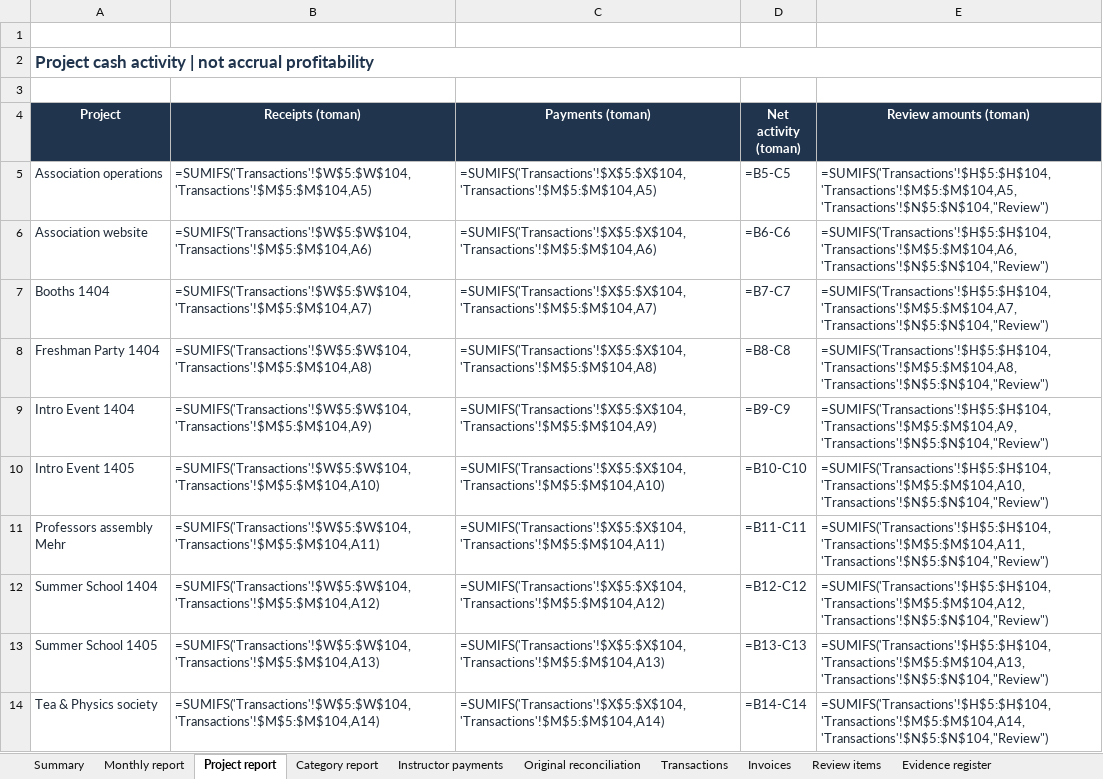
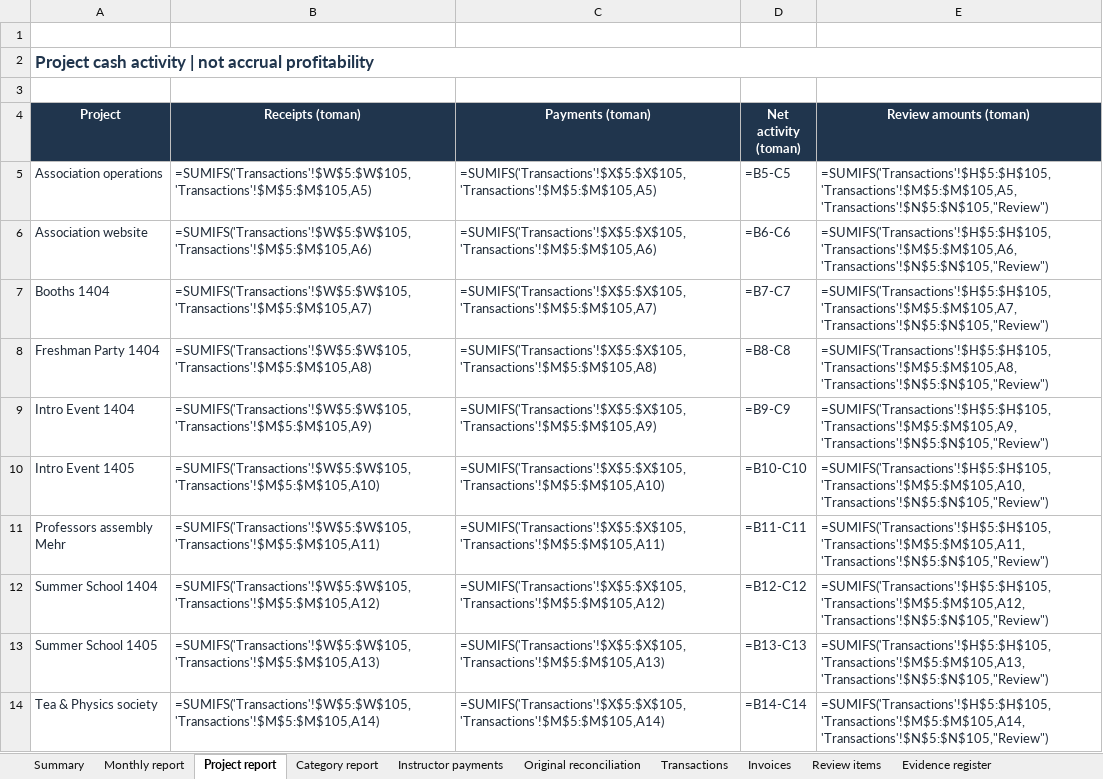
Before and after one commit to SireJeff/anjoman-accounting, an Excel workbook: reports/2026-11-03/Anjoman_Accounting_Professional.xlsx, sheet Project report, drawn as a sheet; only a part is shown; values as stored, in another font and other column widths than the file's, no borders; formulas without a stored value are shown as written; table styles not drawn; the diff covers the shown part only; the diff names each change by its address in the sheet, - before the commit and + after, or states it on an @@ line.

Commit message:
feat(website): book 3-month Alnush cloud VM hosting expense (TX0100, C-26)
- Record TX0100 for 6,030,048 toman out-of-pocket cloud VM server hosting

- Update Association website expenses to 9,030,048 toman (domain + VM)

- Update total cash payments to 113,319,943 toman and net cash surplus to 31,159,132 toman

- Update Excel workbook, technical audit reports (EN/FA), and Persian communal report

- Cleanly serialize Transactions_Audited.json and update automated tests

```diff
--- a/reports/2026-11-03/Anjoman_Accounting_Professional.xlsx (sheet Project report)
+++ b/reports/2026-11-03/Anjoman_Accounting_Professional.xlsx (sheet Project report)
-B5 (Receipts (toman)): =SUMIFS('Transactions'!$W$5:$W$104,'Transactions'!$M$5:$M$104,A5)
+B5 (Receipts (toman)): =SUMIFS('Transactions'!$W$5:$W$105,'Transactions'!$M$5:$M$105,A5)
-C5 (Payments (toman)): =SUMIFS('Transactions'!$X$5:$X$104,'Transactions'!$M$5:$M$104,A5)
+C5 (Payments (toman)): =SUMIFS('Transactions'!$X$5:$X$105,'Transactions'!$M$5:$M$105,A5)
-E5 (Review amounts (toman)): =SUMIFS('Transactions'!$H$5:$H$104,'Transactions'!$M$5:$M$104,A5,'Transactions'!$N$5:$N$104,"Review")
+E5 (Review amounts (toman)): =SUMIFS('Transactions'!$H$5:$H$105,'Transactions'!$M$5:$M$105,A5,'Transactions'!$N$5:$N$105,"Review")
-B6 (Receipts (toman)): =SUMIFS('Transactions'!$W$5:$W$104,'Transactions'!$M$5:$M$104,A6)
+B6 (Receipts (toman)): =SUMIFS('Transactions'!$W$5:$W$105,'Transactions'!$M$5:$M$105,A6)
-C6 (Payments (toman)): =SUMIFS('Transactions'!$X$5:$X$104,'Transactions'!$M$5:$M$104,A6)
+C6 (Payments (toman)): =SUMIFS('Transactions'!$X$5:$X$105,'Transactions'!$M$5:$M$105,A6)
-E6 (Review amounts (toman)): =SUMIFS('Transactions'!$H$5:$H$104,'Transactions'!$M$5:$M$104,A6,'Transactions'!$N$5:$N$104,"Review")
+E6 (Review amounts (toman)): =SUMIFS('Transactions'!$H$5:$H$105,'Transactions'!$M$5:$M$105,A6,'Transactions'!$N$5:$N$105,"Review")
-B7 (Receipts (toman)): =SUMIFS('Transactions'!$W$5:$W$104,'Transactions'!$M$5:$M$104,A7)
+B7 (Receipts (toman)): =SUMIFS('Transactions'!$W$5:$W$105,'Transactions'!$M$5:$M$105,A7)
-C7 (Payments (toman)): =SUMIFS('Transactions'!$X$5:$X$104,'Transactions'!$M$5:$M$104,A7)
+C7 (Payments (toman)): =SUMIFS('Transactions'!$X$5:$X$105,'Transactions'!$M$5:$M$105,A7)
-E7 (Review amounts (toman)): =SUMIFS('Transactions'!$H$5:$H$104,'Transactions'!$M$5:$M$104,A7,'Transactions'!$N$5:$N$104,"Review")
+E7 (Review amounts (toman)): =SUMIFS('Transactions'!$H$5:$H$105,'Transactions'!$M$5:$M$105,A7,'Transactions'!$N$5:$N$105,"Review")
-B8 (Receipts (toman)): =SUMIFS('Transactions'!$W$5:$W$104,'Transactions'!$M$5:$M$104,A8)
+B8 (Receipts (toman)): =SUMIFS('Transactions'!$W$5:$W$105,'Transactions'!$M$5:$M$105,A8)
-C8 (Payments (toman)): =SUMIFS('Transactions'!$X$5:$X$104,'Transactions'!$M$5:$M$104,A8)
+C8 (Payments (toman)): =SUMIFS('Transactions'!$X$5:$X$105,'Transactions'!$M$5:$M$105,A8)
-E8 (Review amounts (toman)): =SUMIFS('Transactions'!$H$5:$H$104,'Transactions'!$M$5:$M$104,A8,'Transactions'!$N$5:$N$104,"Review")
+E8 (Review amounts (toman)): =SUMIFS('Transactions'!$H$5:$H$105,'Transactions'!$M$5:$M$105,A8,'Transactions'!$N$5:$N$105,"Review")
-B9 (Receipts (toman)): =SUMIFS('Transactions'!$W$5:$W$104,'Transactions'!$M$5:$M$104,A9)
+B9 (Receipts (toman)): =SUMIFS('Transactions'!$W$5:$W$105,'Transactions'!$M$5:$M$105,A9)
-C9 (Payments (toman)): =SUMIFS('Transactions'!$X$5:$X$104,'Transactions'!$M$5:$M$104,A9)
+C9 (Payments (toman)): =SUMIFS('Transactions'!$X$5:$X$105,'Transactions'!$M$5:$M$105,A9)
-E9 (Review amounts (toman)): =SUMIFS('Transactions'!$H$5:$H$104,'Transactions'!$M$5:$M$104,A9,'Transactions'!$N$5:$N$104,"Review")
+E9 (Review amounts (toman)): =SUMIFS('Transactions'!$H$5:$H$105,'Transactions'!$M$5:$M$105,A9,'Transactions'!$N$5:$N$105,"Review")
-B10 (Receipts (toman)): =SUMIFS('Transactions'!$W$5:$W$104,'Transactions'!$M$5:$M$104,A10)
+B10 (Receipts (toman)): =SUMIFS('Transactions'!$W$5:$W$105,'Transactions'!$M$5:$M$105,A10)
-C10 (Payments (toman)): =SUMIFS('Transactions'!$X$5:$X$104,'Transactions'!$M$5:$M$104,A10)
+C10 (Payments (toman)): =SUMIFS('Transactions'!$X$5:$X$105,'Transactions'!$M$5:$M$105,A10)
-E10 (Review amounts (toman)): =SUMIFS('Transactions'!$H$5:$H$104,'Transactions'!$M$5:$M$104,A10,'Transactions'!$N$5:$N$104,"Review")
+E10 (Review amounts (toman)): =SUMIFS('Transactions'!$H$5:$H$105,'Transactions'!$M$5:$M$105,A10,'Transactions'!$N$5:$N$105,"Review")
-B11 (Receipts (toman)): =SUMIFS('Transactions'!$W$5:$W$104,'Transactions'!$M$5:$M$104,A11)
+B11 (Receipts (toman)): =SUMIFS('Transactions'!$W$5:$W$105,'Transactions'!$M$5:$M$105,A11)
-C11 (Payments (toman)): =SUMIFS('Transactions'!$X$5:$X$104,'Transactions'!$M$5:$M$104,A11)
+C11 (Payments (toman)): =SUMIFS('Transactions'!$X$5:$X$105,'Transactions'!$M$5:$M$105,A11)
-E11 (Review amounts (toman)): =SUMIFS('Transactions'!$H$5:$H$104,'Transactions'!$M$5:$M$104,A11,'Transactions'!$N$5:$N$104,"Review")
+E11 (Review amounts (toman)): =SUMIFS('Transactions'!$H$5:$H$105,'Transactions'!$M$5:$M$105,A11,'Transactions'!$N$5:$N$105,"Review")
-B12 (Receipts (toman)): =SUMIFS('Transactions'!$W$5:$W$104,'Transactions'!$M$5:$M$104,A12)
+B12 (Receipts (toman)): =SUMIFS('Transactions'!$W$5:$W$105,'Transactions'!$M$5:$M$105,A12)
-C12 (Payments (toman)): =SUMIFS('Transactions'!$X$5:$X$104,'Transactions'!$M$5:$M$104,A12)
+C12 (Payments (toman)): =SUMIFS('Transactions'!$X$5:$X$105,'Transactions'!$M$5:$M$105,A12)
-E12 (Review amounts (toman)): =SUMIFS('Transactions'!$H$5:$H$104,'Transactions'!$M$5:$M$104,A12,'Transactions'!$N$5:$N$104,"Review")
+E12 (Review amounts (toman)): =SUMIFS('Transactions'!$H$5:$H$105,'Transactions'!$M$5:$M$105,A12,'Transactions'!$N$5:$N$105,"Review")
-B13 (Receipts (toman)): =SUMIFS('Transactions'!$W$5:$W$104,'Transactions'!$M$5:$M$104,A13)
+B13 (Receipts (toman)): =SUMIFS('Transactions'!$W$5:$W$105,'Transactions'!$M$5:$M$105,A13)
-C13 (Payments (toman)): =SUMIFS('Transactions'!$X$5:$X$104,'Transactions'!$M$5:$M$104,A13)
+C13 (Payments (toman)): =SUMIFS('Transactions'!$X$5:$X$105,'Transactions'!$M$5:$M$105,A13)
-E13 (Review amounts (toman)): =SUMIFS('Transactions'!$H$5:$H$104,'Transactions'!$M$5:$M$104,A13,'Transactions'!$N$5:$N$104,"Review")
+E13 (Review amounts (toman)): =SUMIFS('Transactions'!$H$5:$H$105,'Transactions'!$M$5:$M$105,A13,'Transactions'!$N$5:$N$105,"Review")
-B14 (Receipts (toman)): =SUMIFS('Transactions'!$W$5:$W$104,'Transactions'!$M$5:$M$104,A14)
+B14 (Receipts (toman)): =SUMIFS('Transactions'!$W$5:$W$105,'Transactions'!$M$5:$M$105,A14)
-C14 (Payments (toman)): =SUMIFS('Transactions'!$X$5:$X$104,'Transactions'!$M$5:$M$104,A14)
+C14 (Payments (toman)): =SUMIFS('Transactions'!$X$5:$X$105,'Transactions'!$M$5:$M$105,A14)
-E14 (Review amounts (toman)): =SUMIFS('Transactions'!$H$5:$H$104,'Transactions'!$M$5:$M$104,A14,'Transactions'!$N$5:$N$104,"Review")
+E14 (Review amounts (toman)): =SUMIFS('Transactions'!$H$5:$H$105,'Transactions'!$M$5:$M$105,A14,'Transactions'!$N$5:$N$105,"Review")
```
Also changed, not shown: 12 edited cells elsewhere in this sheet, sheet Category report, sheet Monthly report, sheet Transactions, sheet Summary, 17 other files.
